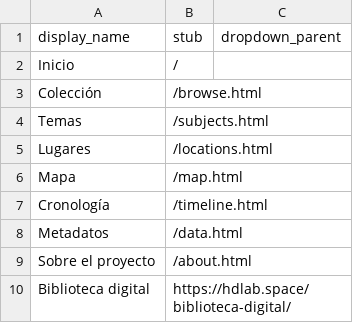
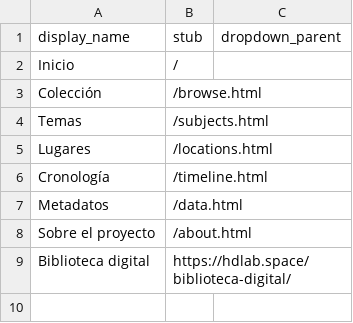
Before and after one commit to hdlabconicet/coleccion-foulche-delbosc, a CSV file: _data/config-nav.csv, drawn as a sheet; the diff names each change by its address in the sheet, - before the commit and + after, or states it on an @@ line.

Commit message:
saco mapa del nav

```diff
--- a/_data/config-nav.csv
+++ b/_data/config-nav.csv
-row 6: Mapa | /map.html
```
Also changed, not shown: _data/placename_main.csv.
